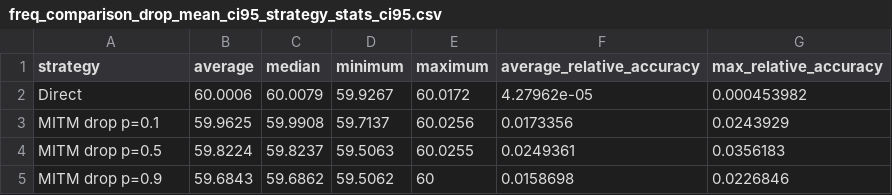
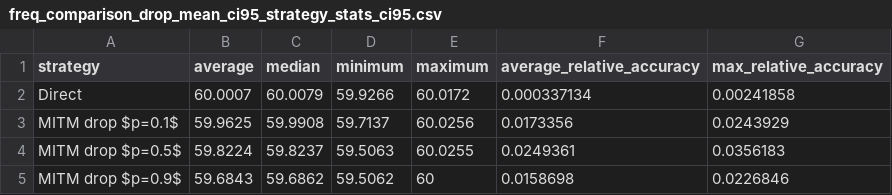
Before and after one commit to TohidBehdadnia/co-simulation, a CSV file: results/freq_comparison_drop_mean_ci95_strategy_stats_ci95.csv, drawn as a sheet.

```diff
--- a/results/freq_comparison_drop_mean_ci95_strategy_stats_ci95.csv
+++ b/results/freq_comparison_drop_mean_ci95_strategy_stats_ci95.csv
@@ -1,5 +1,5 @@
 strategy,average,median,minimum,maximum,average_relative_accuracy,max_relative_accuracy
-Direct,60.0006,60.0079,59.9267,60.0172,4.27962e-05,0.000453982
-MITM drop p=0.1,59.9625,59.9908,59.7137,60.0256,0.0173356,0.0243929
-MITM drop p=0.5,59.8224,59.8237,59.5063,60.0255,0.0249361,0.0356183
-MITM drop p=0.9,59.6843,59.6862,59.5062,60,0.0158698,0.0226846
+Direct,60.0007,60.0079,59.9266,60.0172,0.000337134,0.00241858
+MITM drop $p=0.1$,59.9625,59.9908,59.7137,60.0256,0.0173356,0.0243929
+MITM drop $p=0.5$,59.8224,59.8237,59.5063,60.0255,0.0249361,0.0356183
+MITM drop $p=0.9$,59.6843,59.6862,59.5062,60,0.0158698,0.0226846
```
Also changed, not shown: results/freq_comparison_delay_mean_ci95_strategy_stats_ci95.csv, results/freq_comparison_mod_mean_ci95_strategy_stats_ci95.csv, 12 other files.
